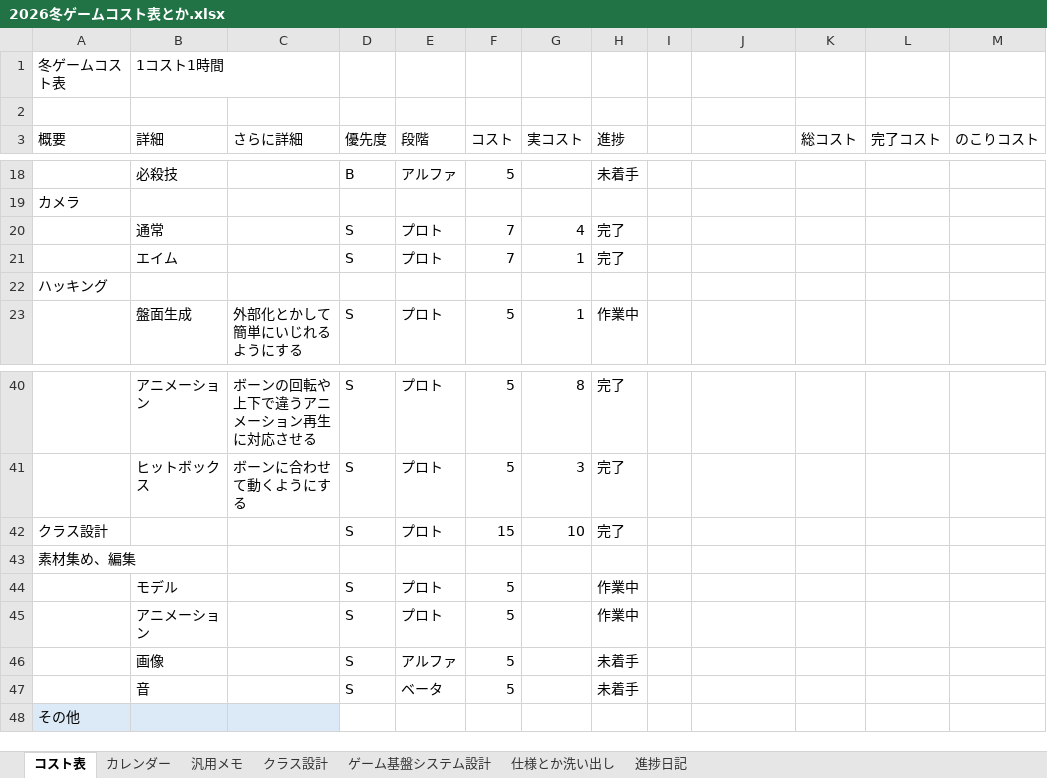
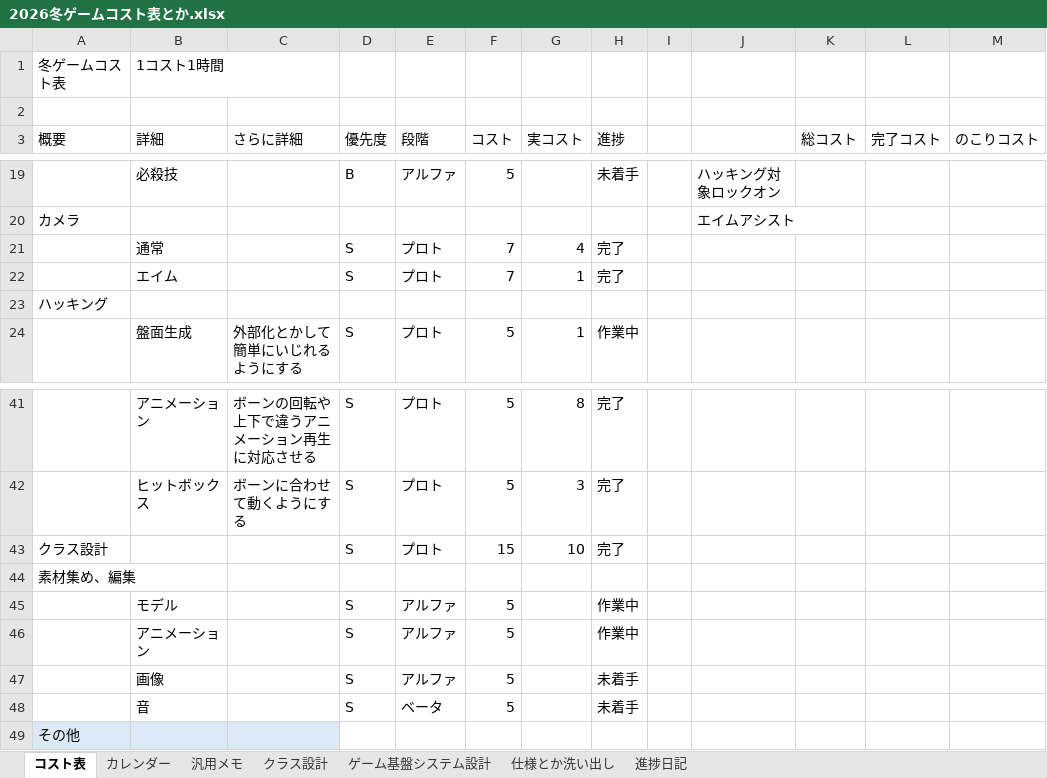
Before and after one commit to Tiger5286/WinterGame_2026, an Excel workbook: 2026冬ゲームコスト表とか.xlsx, sheet コスト表, drawn as a sheet; only a part is shown, gaps mark what is left out; values as stored, in another font and other column widths than the file's, no borders; conditional formats not drawn; addresses are those after the commit; the diff covers the shown part only; the diff names each change by its address in the sheet, - before the commit and + after, or states it on an @@ line.

```diff
--- a/2026冬ゲームコスト表とか.xlsx (sheet コスト表)
+++ b/2026冬ゲームコスト表とか.xlsx (sheet コスト表)
-J19: (empty)
+J19: ハッキング対象ロックオン
-J20: (empty)
+J20: エイムアシスト
-E45:E46 (段階): プロト
+E45:E46 (段階): アルファ
```
Also changed, not shown: 1 added row, 27 edited cells and cell formats elsewhere in this sheet, sheet カレンダー, formulas that keep their value.
